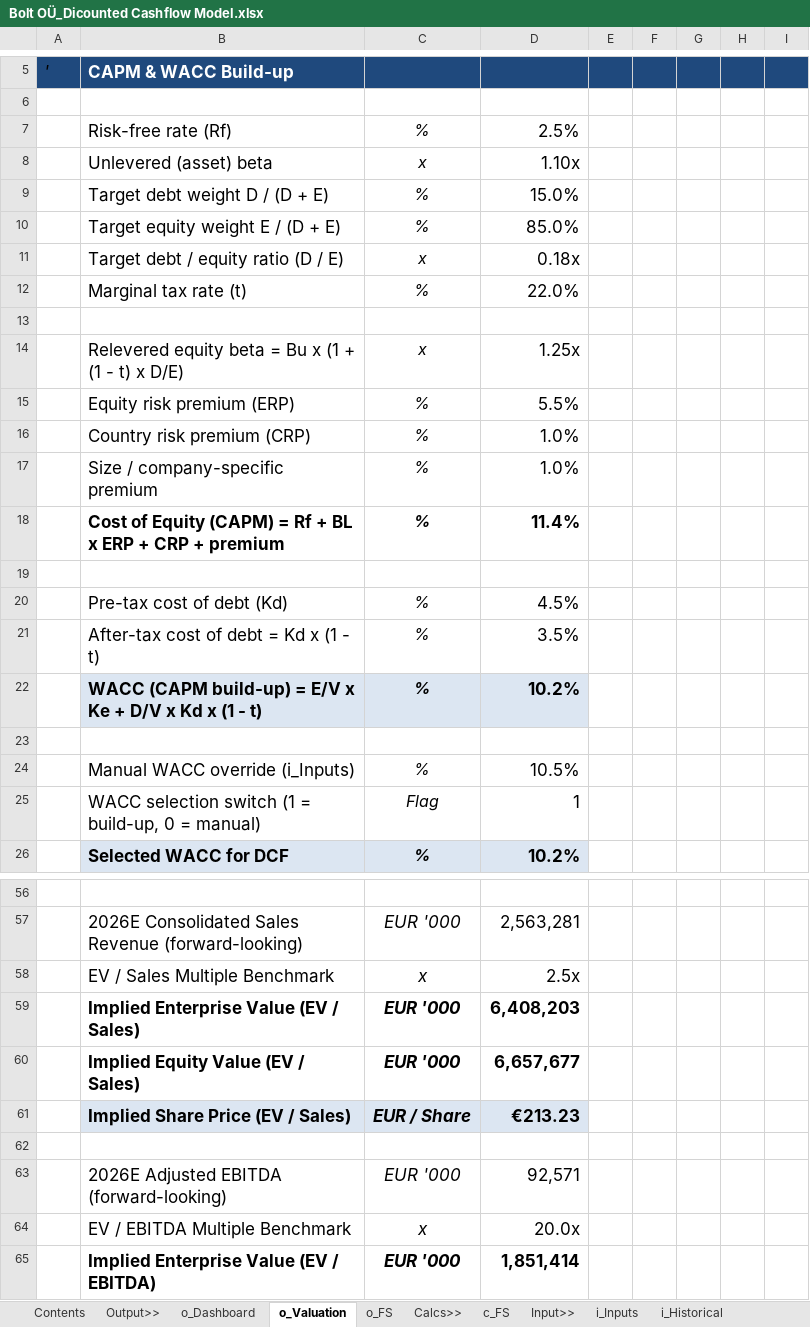
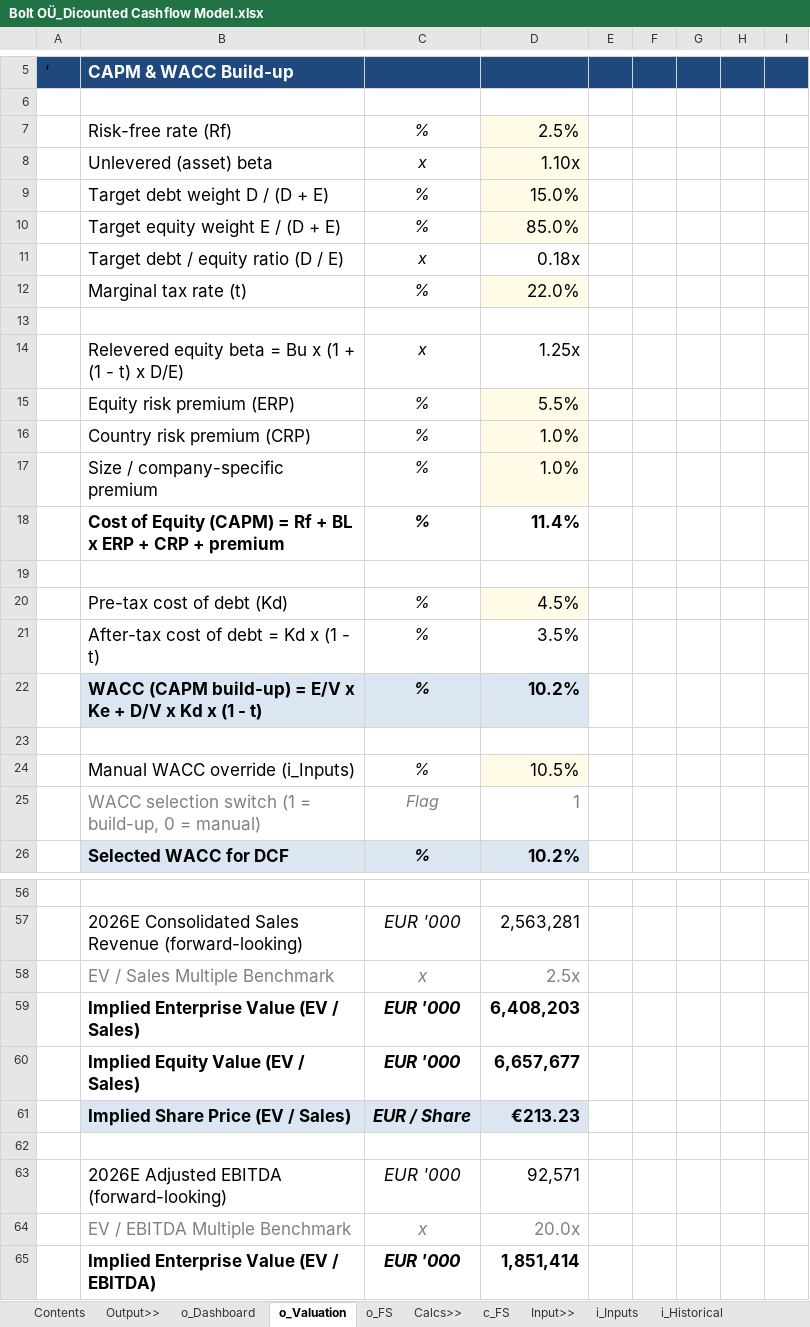
Before and after one commit to sara-msaleem/portfolio, an Excel workbook: models/Bolt OÜ_Dicounted Cashflow Model.xlsx, sheet o_Valuation, drawn as a sheet; only a part is shown, gaps mark what is left out; values as stored, in another font and other column widths than the file's, no borders; charts and pictures not drawn; the diff covers the shown part only; the diff names each change by its address in the sheet, - before the commit and + after, or states it on an @@ line.

Commit message:
Add files via upload

```diff
--- a/models/Bolt OÜ_Dicounted Cashflow Model.xlsx (sheet o_Valuation)
+++ b/models/Bolt OÜ_Dicounted Cashflow Model.xlsx (sheet o_Valuation)
-D7:D10 fill: none
+D7:D10 fill: #FFFBE6
-D12 fill: none
+D12 fill: #FFFBE6
-D15:D17 fill: none
+D15:D17 fill: #FFFBE6
-D20 fill: none
+D20 fill: #FFFBE6
-D24 fill: none
+D24 fill: #FFFBE6
-B25:D25 text colour: black
+B25:D25 text colour: #808080
-B58:D58 text colour: black
+B58:D58 text colour: #808080
-B64:D64 text colour: black
+B64:D64 text colour: #808080
```
Also changed, not shown: 1 added row and cell formats elsewhere in this sheet, sheet i_Inputs, formulas that keep their value, charts or pictures.
